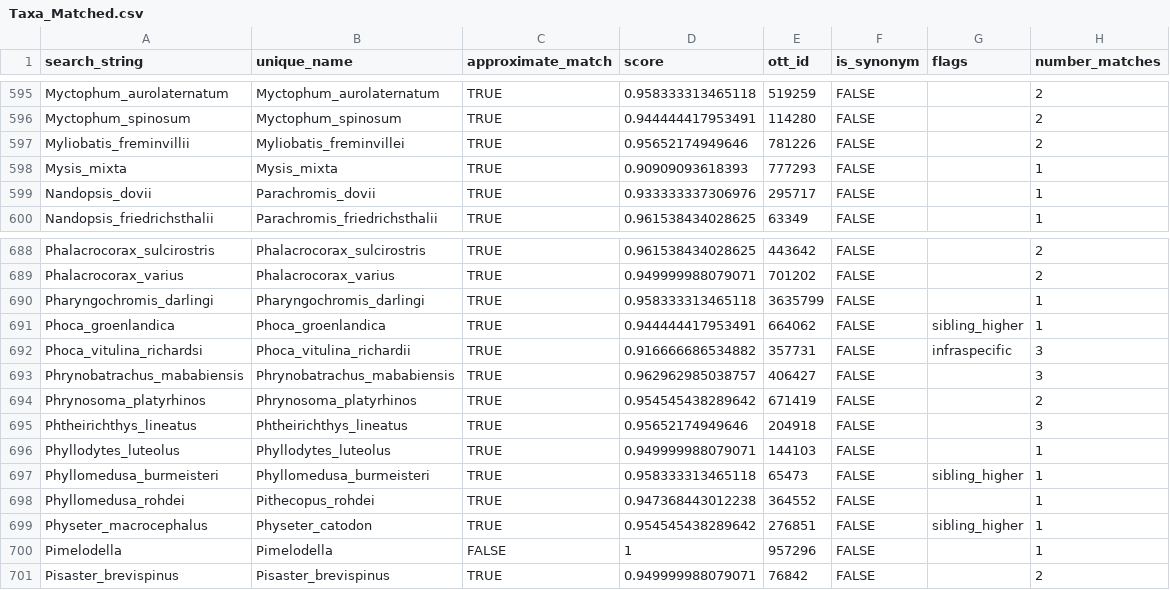
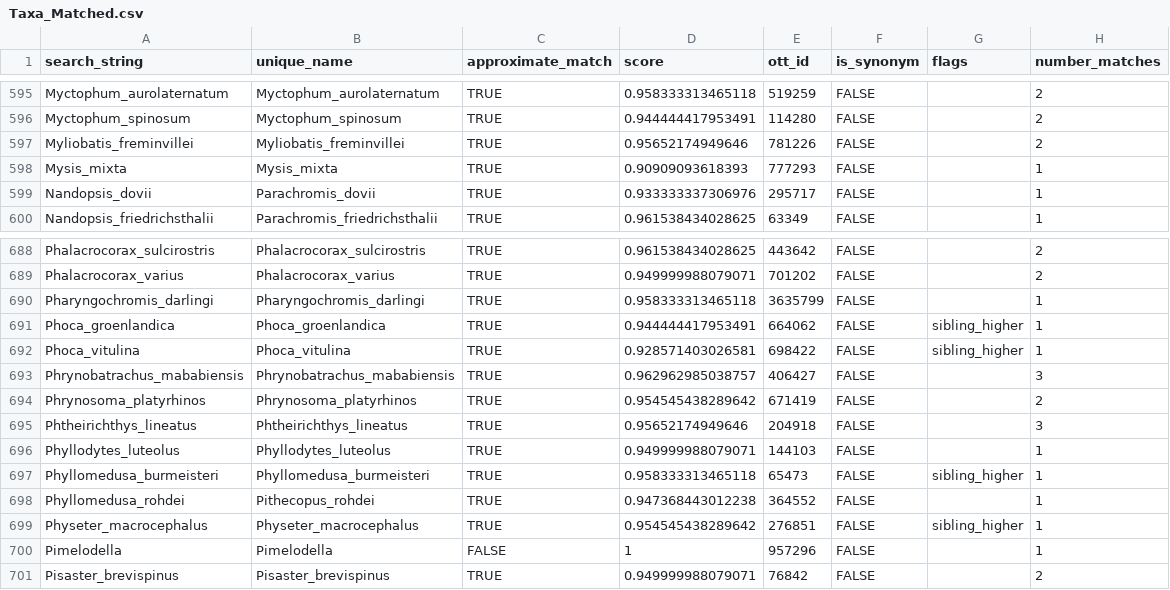
Before and after one commit to marknovak/FracFeed_DB, a CSV file: tmp/TaxonClean/Taxa_Matched.csv, drawn as a sheet; only a part is shown, gaps mark what is left out.

```diff
--- a/tmp/TaxonClean/Taxa_Matched.csv
+++ b/tmp/TaxonClean/Taxa_Matched.csv
@@ -596,3 +596,3 @@
 "Myctophum_spinosum","Myctophum_spinosum",TRUE,0.944444417953491,114280,FALSE,"",2
-"Myliobatis_freminvillii","Myliobatis_freminvillei",TRUE,0.95652174949646,781226,FALSE,"",2
+"Myliobatis_freminvillei","Myliobatis_freminvillei",TRUE,0.95652174949646,781226,FALSE,"",2
 "Mysis_mixta","Mysis_mixta",TRUE,0.90909093618393,777293,FALSE,"",1
@@ -691,3 +691,3 @@
 "Phoca_groenlandica","Phoca_groenlandica",TRUE,0.944444417953491,664062,FALSE,"sibling_higher",1
-"Phoca_vitulina_richardsi","Phoca_vitulina_richardii",TRUE,0.916666686534882,357731,FALSE,"infraspecific",3
+"Phoca_vitulina","Phoca_vitulina",TRUE,0.928571403026581,698422,FALSE,"sibling_higher",1
 "Phrynobatrachus_mababiensis","Phrynobatrachus_mababiensis",TRUE,0.962962985038757,406427,FALSE,"",3
@@ -698,3 +698,3 @@
 "Phyllomedusa_rohdei","Pithecopus_rohdei",TRUE,0.947368443012238,364552,FALSE,"",1
-"Physeter_macrocephalus","Physeter_catodon",TRUE,0.954545438289642,276851,FALSE,"sibling_higher",1
+"Physeter_macrocephalus","Physeter_macrocephalus",TRUE,0.954545438289642,276851,FALSE,"sibling_higher",1
 "Pimelodella","Pimelodella",FALSE,1,957296,FALSE,"",1
```
Also changed, not shown: tmp/BodyMass/BodyMass_Needs.csv, tmp/BodyMass/BodyMass_ValueTaxa.csv, 7 other files.
